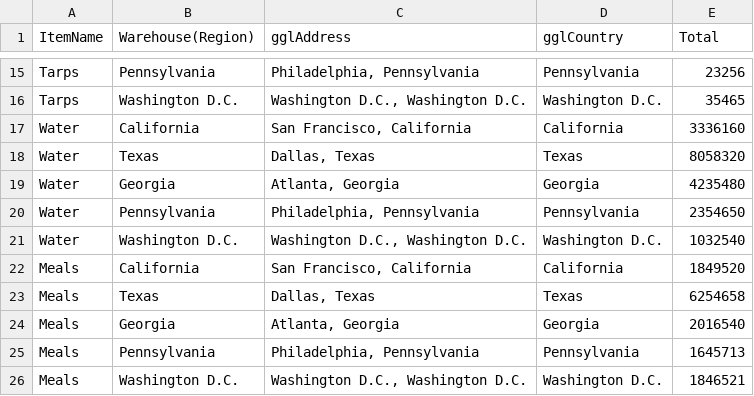
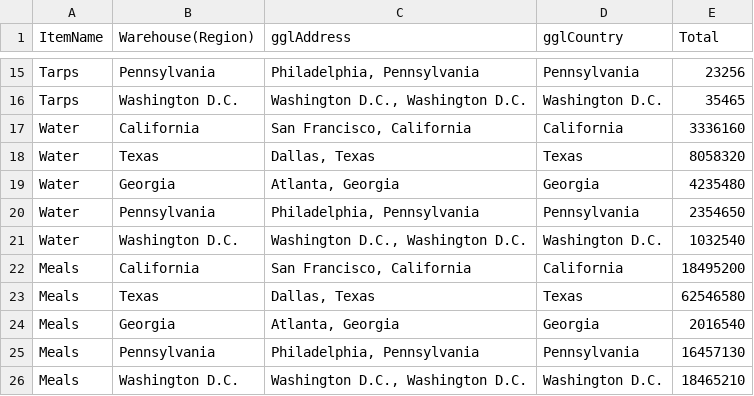
Before and after one commit to JamesMcGaa/strategic-response-analysis-mitctl-fema, a CSV file: inputData/inputData03_US/depotInventoryDataFEMA.csv, drawn as a sheet; only a part is shown, gaps mark what is left out.

```diff
--- a/inputData/inputData03_US/depotInventoryDataFEMA.csv
+++ b/inputData/inputData03_US/depotInventoryDataFEMA.csv
@@ -21,6 +21,6 @@ Water,Pennsylvania,"Philadelphia, Pennsylvania",Pennsylvania,2354650
 Water,Washington D.C.,"Washington D.C., Washington D.C.",Washington D.C.,1032540
-Meals,California,"San Francisco, California",California,1849520
-Meals,Texas,"Dallas, Texas",Texas,6254658
+Meals,California,"San Francisco, California",California,18495200
+Meals,Texas,"Dallas, Texas",Texas,62546580
 Meals,Georgia,"Atlanta, Georgia",Georgia,2016540
-Meals,Pennsylvania,"Philadelphia, Pennsylvania",Pennsylvania,1645713
-Meals,Washington D.C.,"Washington D.C., Washington D.C.",Washington D.C.,1846521
+Meals,Pennsylvania,"Philadelphia, Pennsylvania",Pennsylvania,16457130
+Meals,Washington D.C.,"Washington D.C., Washington D.C.",Washington D.C.,18465210
```
Also changed, not shown: 10 other files.
